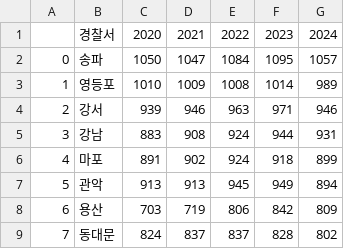
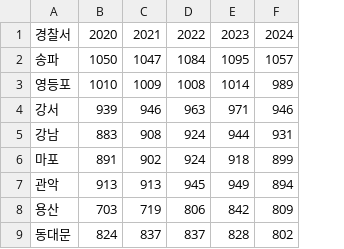
Before and after one commit to jinpro0318/SORA_Project, a CSV file: data/preprocessing/Y15_전처리_경찰청 서울특별시경찰청_경찰서별 경찰관 수 현황.csv, drawn as a sheet; only a part is shown; the diff names each change by its address in the sheet, - before the commit and + after, or states it on an @@ line.

Commit message:
인덱스 삭제

```diff
--- a/data/preprocessing/Y15_전처리_경찰청 서울특별시경찰청_경찰서별 경찰관 수 현황.csv
+++ b/data/preprocessing/Y15_전처리_경찰청 서울특별시경찰청_경찰서별 경찰관 수 현황.csv
-column A, rows 2-9: 0 | 1 | 2 | 3 | 4 | 5 | 6 | 7
```
